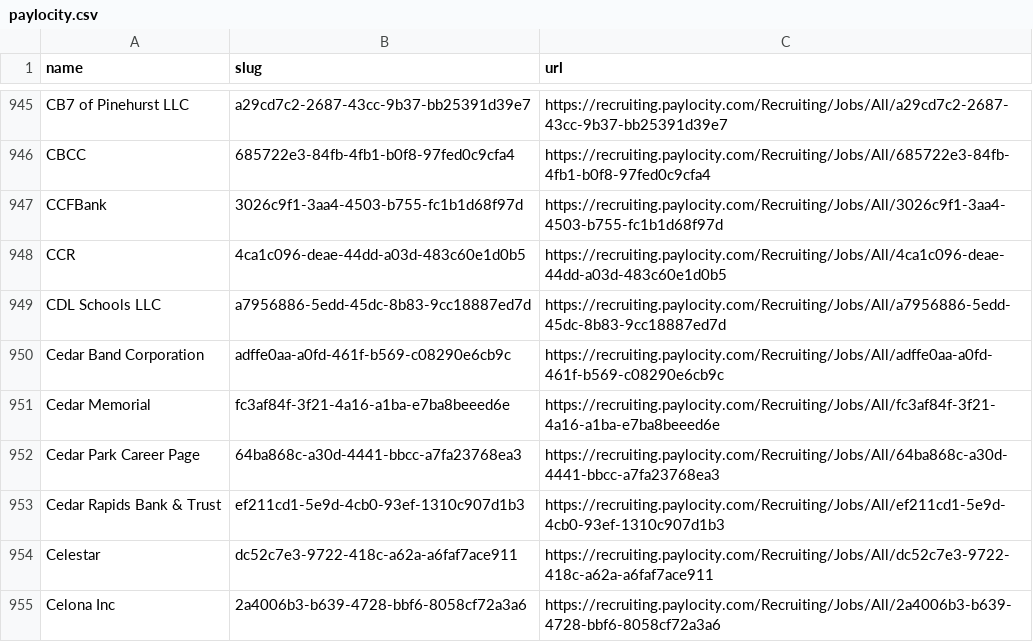
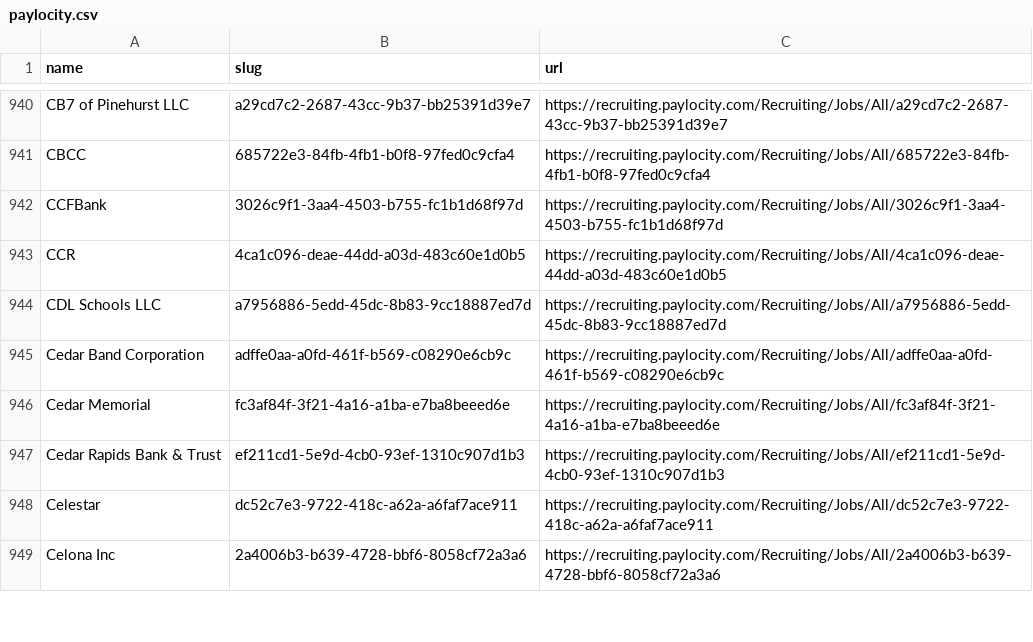
Before and after one commit to kalil0321/ats-scrapers, a CSV file: ats-companies/paylocity.csv, drawn as a sheet; only a part is shown, gaps mark what is left out; the diff covers the shown part only.

```diff
--- a/ats-companies/paylocity.csv
+++ b/ats-companies/paylocity.csv
@@ -951,3 +946,2 @@ Cedar Band Corporation,adffe0aa-a0fd-461f-b569-c08290e6cb9c,https://recruiting.p
 Cedar Memorial,fc3af84f-3f21-4a16-a1ba-e7ba8beeed6e,https://recruiting.paylocity.com/Recruiting/Jobs/All/fc3af84f-3f21-4a16-a1ba-e7ba8beeed6e
-Cedar Park Career Page,64ba868c-a30d-4441-bbcc-a7fa23768ea3,https://recruiting.paylocity.com/Recruiting/Jobs/All/64ba868c-a30d-4441-bbcc-a7fa23768ea3
 Cedar Rapids Bank & Trust,ef211cd1-5e9d-4cb0-93ef-1310c907d1b3,https://recruiting.paylocity.com/Recruiting/Jobs/All/ef211cd1-5e9d-4cb0-93ef-1310c907d1b3
```
Also changed, not shown: 7 added rows, 19 removed rows and 17 edited cells elsewhere in this file, 1 other file.
